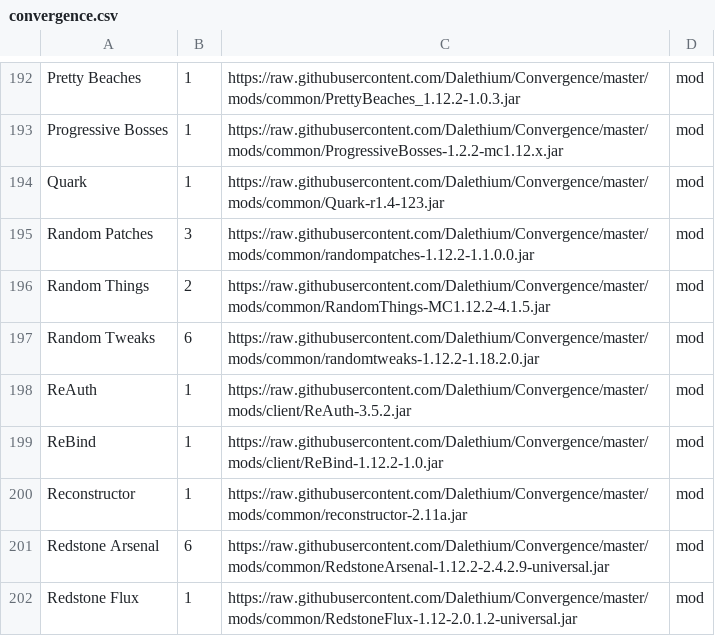
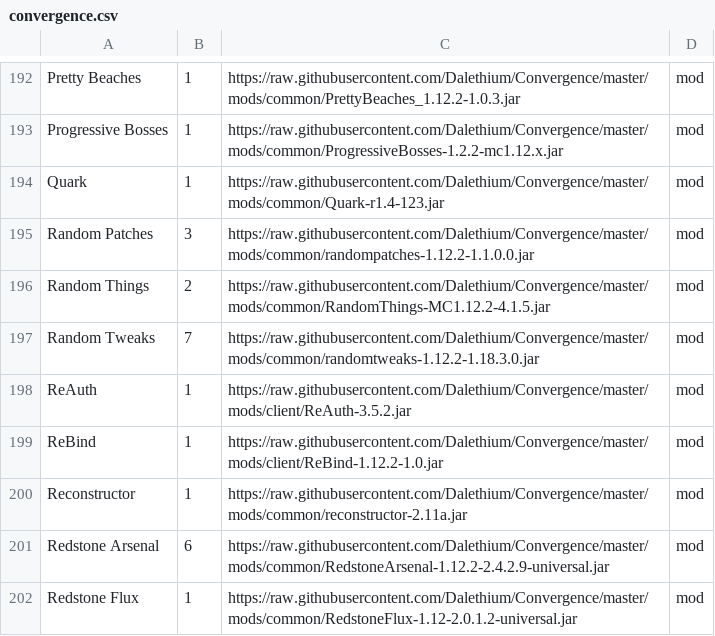
Before and after one commit to Dalethium/Convergence, a CSV file: convergence.csv, drawn as a sheet; only a part is shown, gaps mark what is left out.

```diff
--- a/convergence.csv
+++ b/convergence.csv
@@ -196,3 +196,3 @@ Random Patches,3,https://raw.githubusercontent.com/Dalethium/Convergence/master/
 Random Things,2,https://raw.githubusercontent.com/Dalethium/Convergence/master/mods/common/RandomThings-MC1.12.2-4.1.5.jar,mod
-Random Tweaks,6,https://raw.githubusercontent.com/Dalethium/Convergence/master/mods/common/randomtweaks-1.12.2-1.18.2.0.jar,mod
+Random Tweaks,7,https://raw.githubusercontent.com/Dalethium/Convergence/master/mods/common/randomtweaks-1.12.2-1.18.3.0.jar,mod
 ReAuth,1,https://raw.githubusercontent.com/Dalethium/Convergence/master/mods/client/ReAuth-3.5.2.jar,mod
```
Also changed, not shown: 29 other files.
